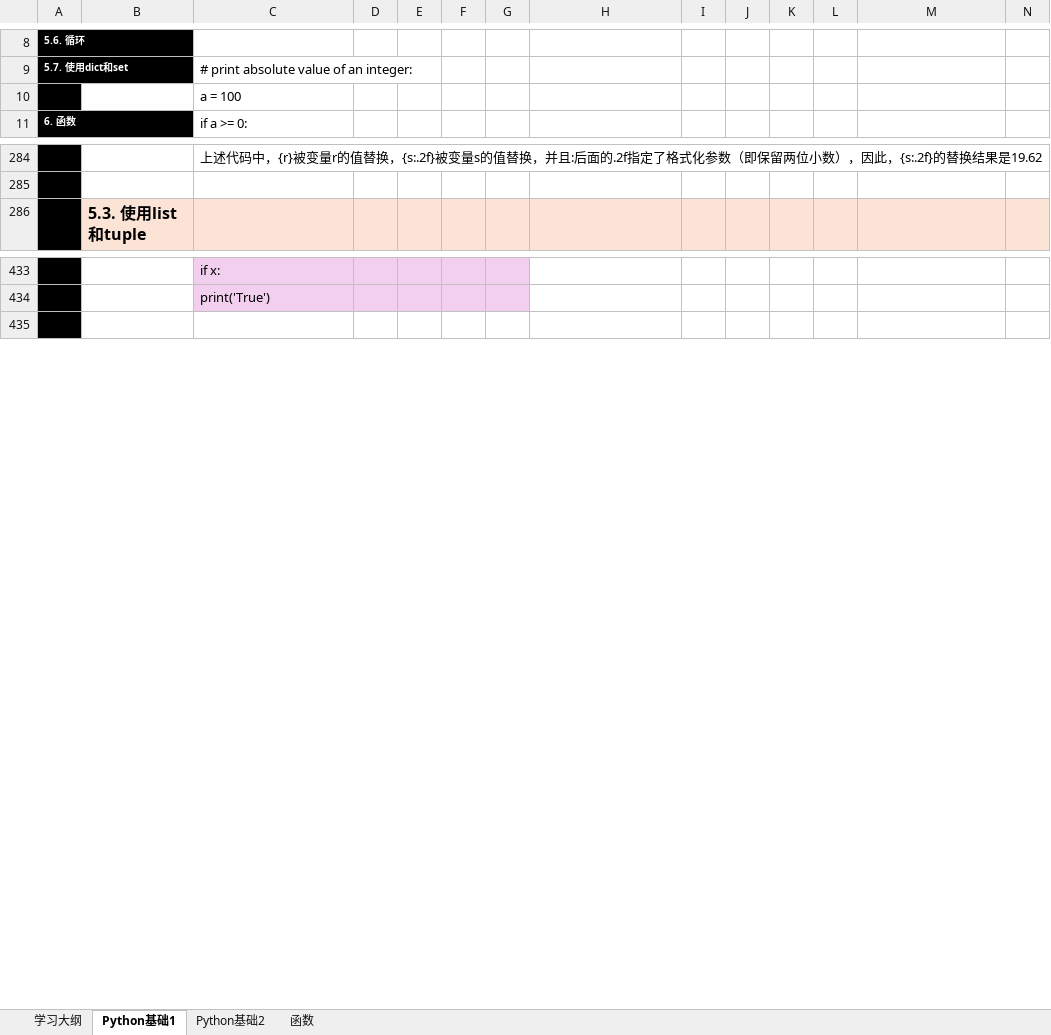
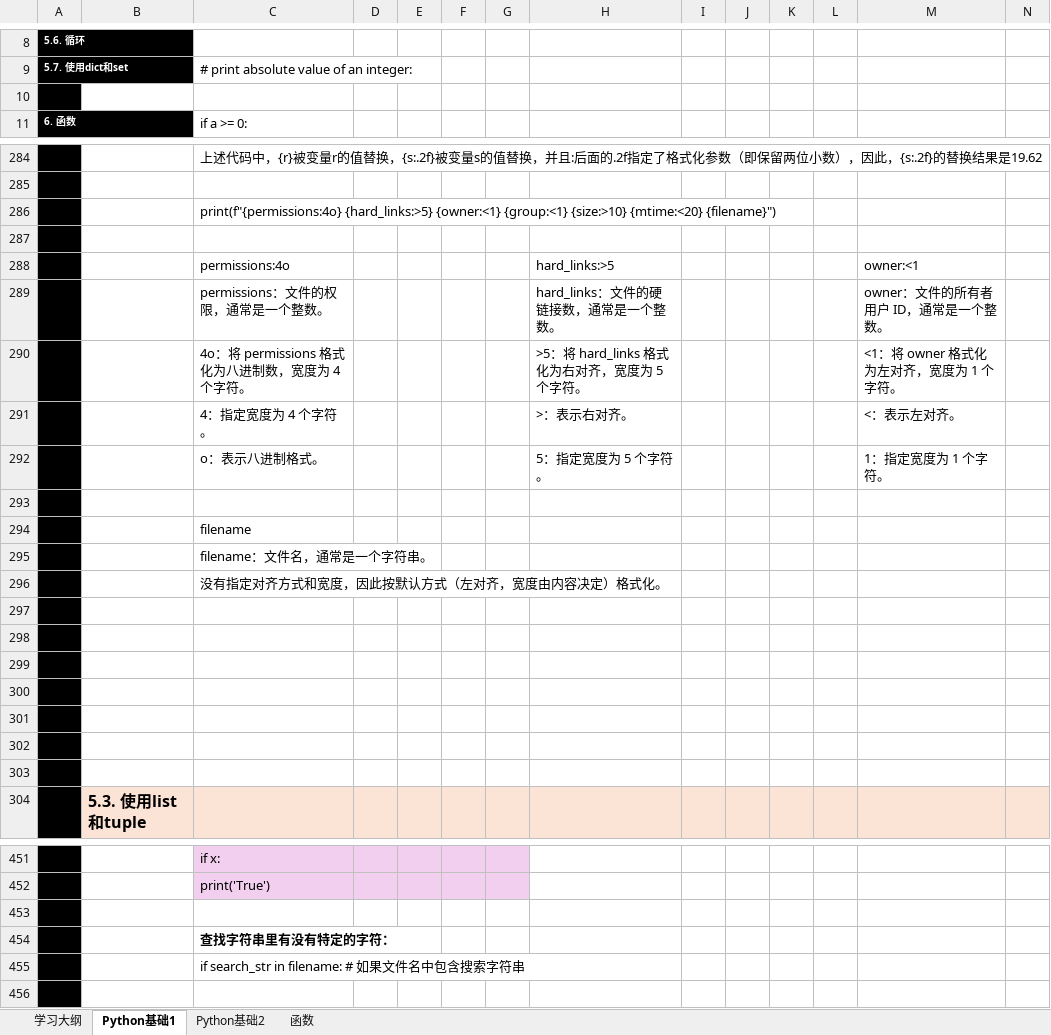
Before and after one commit to suxin-owner/PythonProject, an Excel workbook: Python_learning.xlsx, sheet Python基础1, drawn as a sheet; only a part is shown, gaps mark what is left out; values as stored, in another font and other column widths than the file's, no borders; charts and pictures not drawn; the diff names each change by its address in the sheet, - before the commit and + after, or states it on an @@ line.

```diff
--- a/Python_learning.xlsx (sheet Python基础1)
+++ b/Python_learning.xlsx (sheet Python基础1)
-C10: a = 100
+C10: (empty)
+row 286:  |  | print(f"{permissions:4o} {hard_links:>5} {owner:<1} {group:<1} {size:>10} {mtime:<20} {filename}")
+row 287: (empty)
+row 288:  |  | permissions:4o |  |  |  |  | hard_links:>5 |  |  |  |  | owner:<1
+row 289:  |  | permissions：文件的权限，通常是一个整数。 |  |  |  |  | hard_links：文件的硬链接数，通常是一个整数。 |  |  |  |  | owner：文件的所有者用户 ID，通常是一个整数。
+row 290:  |  | 4o：将 permissions 格式化为八进制数，宽度为 4 个字符。 |  |  |  |  | >5：将 hard_links 格式化为右对齐，宽度为 5 个字符。 |  |  |  |  | <1：将 owner 格式化为左对齐，宽度为 1 个字符。
+row 291:  |  | 4：指定宽度为 4 个字符。 |  |  |  |  | >：表示右对齐。 |  |  |  |  | <：表示左对齐。
+row 292:  |  | o：表示八进制格式。 |  |  |  |  | 5：指定宽度为 5 个字符。 |  |  |  |  | 1：指定宽度为 1 个字符。
+row 293: (empty)
+row 294:  |  | filename
+row 295:  |  | filename：文件名，通常是一个字符串。
+row 296:  |  | 没有指定对齐方式和宽度，因此按默认方式（左对齐，宽度由内容决定）格式化。
+row 297: (empty)
+row 298: (empty)
+row 299: (empty)
+row 300: (empty)
+row 301: (empty)
+row 302: (empty)
+row 303: (empty)
+row 453: (empty)
+row 454:  |  | 查找字符串里有没有特定的字符：
+row 455:  |  | if search_str in filename: # 如果文件名中包含搜索字符串
```
Also changed, not shown: sheet 函数, charts or pictures, 1 other file.
